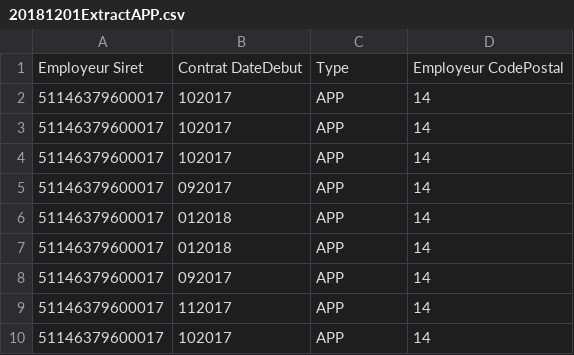
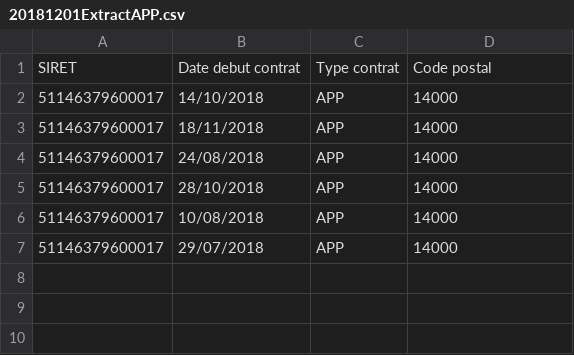
Before and after one commit to StartupsPoleEmploi/labonneboite, a CSV file: labonneboite/importer/data/20181201ExtractAPP.csv, drawn as a sheet.

Commit message:
Fix insert data LBA according to new files format

```diff
--- a/labonneboite/importer/data/20181201ExtractAPP.csv
+++ b/labonneboite/importer/data/20181201ExtractAPP.csv
@@ -1,10 +1,7 @@
-Employeur Siret;Contrat DateDebut;Type;Employeur CodePostal
-51146379600017;102017;APP;14
-51146379600017;102017;APP;14
-51146379600017;102017;APP;14
-51146379600017;092017;APP;14
-51146379600017;012018;APP;14
-51146379600017;012018;APP;14
-51146379600017;092017;APP;14
-51146379600017;112017;APP;14
-51146379600017;102017;APP;14
+SIRET;Date debut contrat;Type contrat;Code postal
+51146379600017;14/10/2018;APP;14000
+51146379600017;18/11/2018;APP;14000
+51146379600017;24/08/2018;APP;14000
+51146379600017;28/10/2018;APP;14000
+51146379600017;10/08/2018;APP;14000
+51146379600017;29/07/2018;APP;14000
```
Also changed, not shown: labonneboite/importer/data/20181201ExtractPRO.csv, 2 other files.
